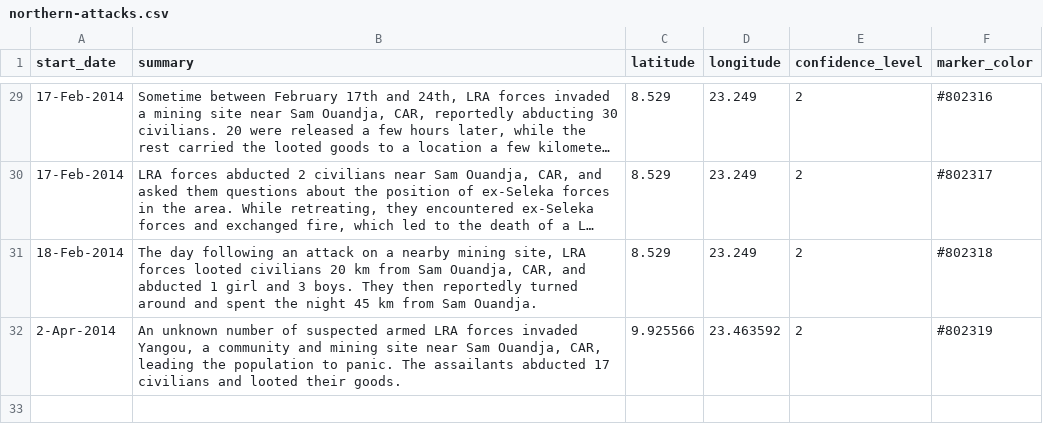
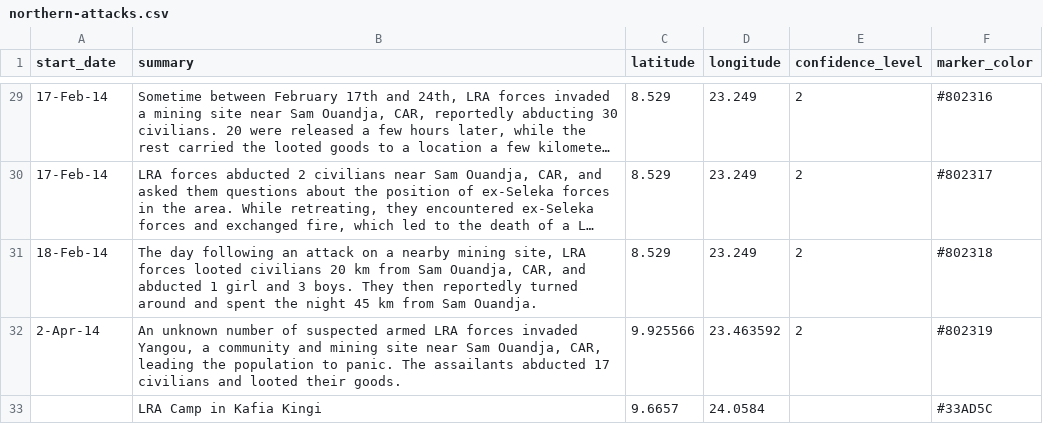
Before and after one commit to theresolve/reports, a CSV file: data/northern-attacks.csv, drawn as a sheet; only a part is shown, gaps mark what is left out; long unchanged cells end in …; the diff covers the shown part only; the diff names each change by its address in the sheet, - before the commit and + after, or states it on an @@ line.

```diff
--- a/data/northern-attacks.csv
+++ b/data/northern-attacks.csv
-A29:A30 (start_date): 17-Feb-2014
+A29:A30 (start_date): 17-Feb-14
-A31 (start_date): 18-Feb-2014
+A31 (start_date): 18-Feb-14
-A32 (start_date): 2-Apr-2014
+A32 (start_date): 2-Apr-14
+row 33:  | LRA Camp in Kafia Kingi | 9.6657 | 24.0584 |  | #33AD5C
```
Also changed, not shown: 27 edited cells elsewhere in this file, 3 other files.
